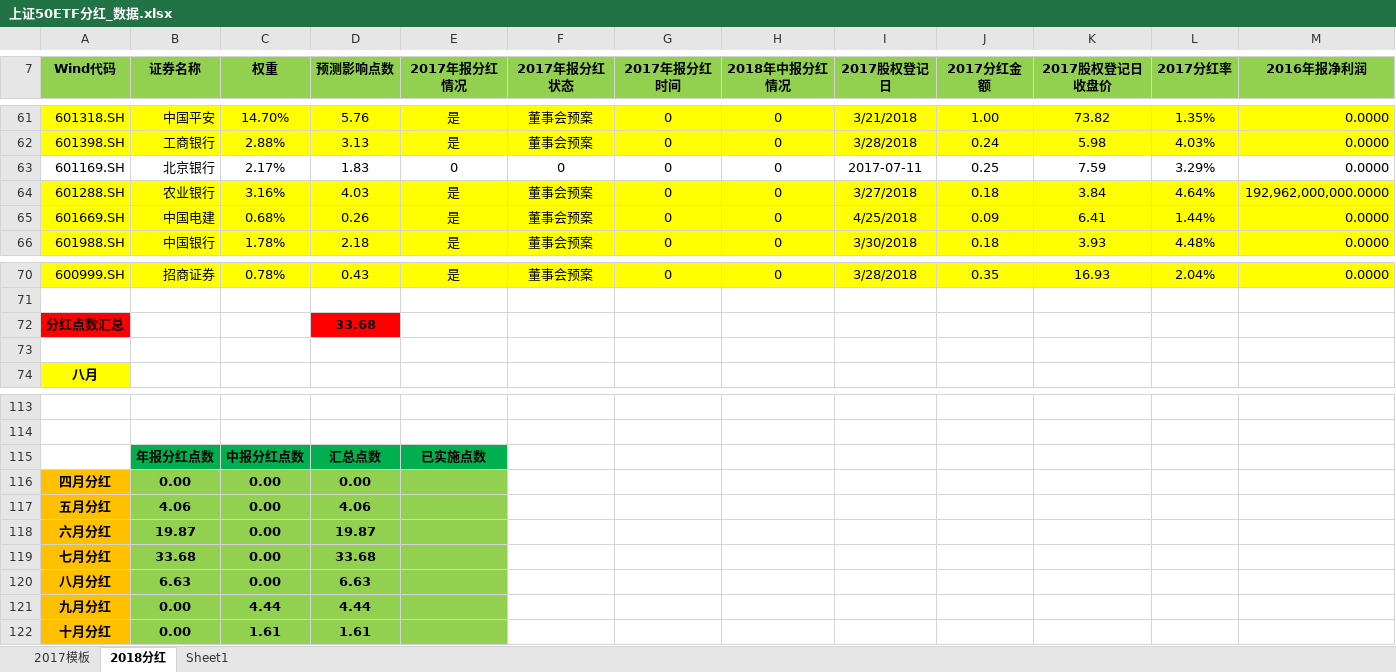
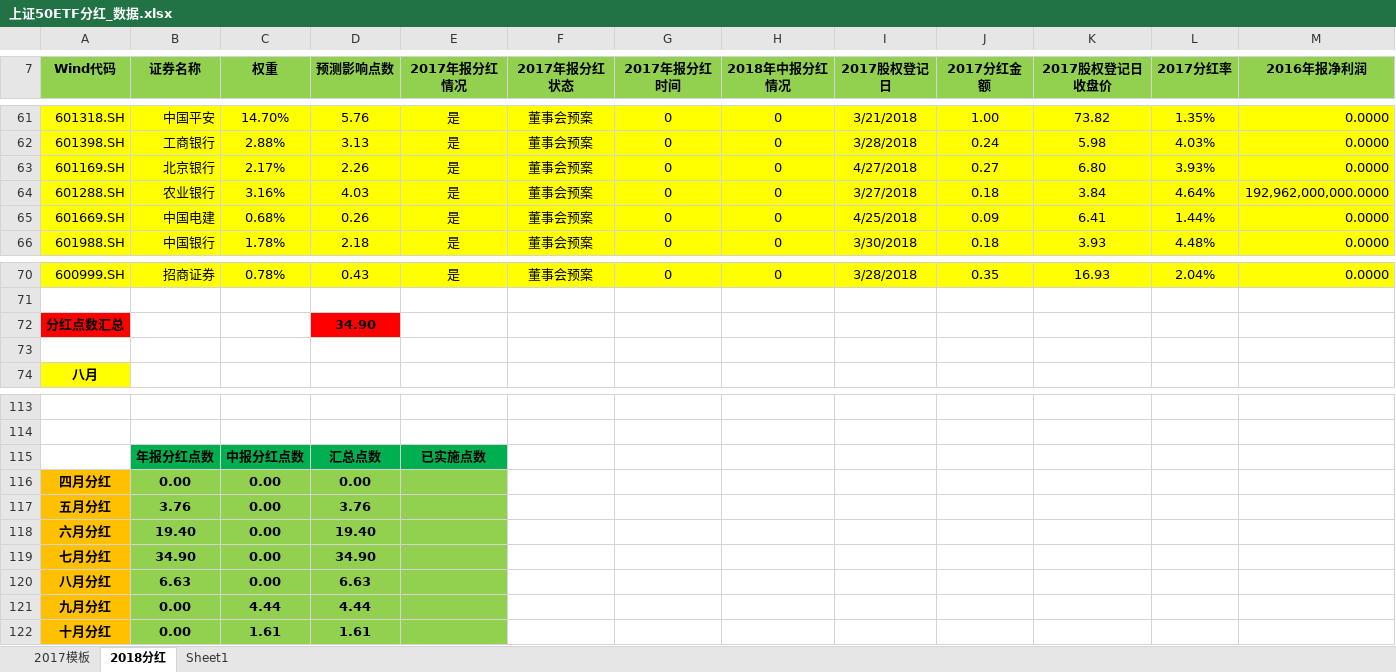
Before and after one commit to PokerDang/OPT-Account, an Excel workbook: 上证50ETF分红_数据.xlsx, sheet 2018分红, drawn as a sheet; only a part is shown, gaps mark what is left out; values as stored, in another font and other column widths than the file's, no borders; the diff covers the shown part only; the diff names each change by its address in the sheet, - before the commit and + after, or states it on an @@ line.

```diff
--- a/上证50ETF分红_数据.xlsx (sheet 2018分红)
+++ b/上证50ETF分红_数据.xlsx (sheet 2018分红)
-A63:M63 fill: none
+A63:M63 fill: #FFFF00
-D63 (预测影响点数): 1.83
+D63 (预测影响点数): 2.26
-E63 (2017年报分红情况): 0
+E63 (2017年报分红情况): 是
-F63 (2017年报分红状态): 0
+F63 (2017年报分红状态): 董事会预案
-I63 (2017股权登记日): 2017-07-11
+I63 (2017股权登记日): 4/27/2018
-J63 (2017分红金额): 0.25
+J63 (2017分红金额): 0.27
-K63 (2017股权登记日收盘价): 7.59
+K63 (2017股权登记日收盘价): 6.80
-L63 (2017分红率): 3.29%
+L63 (2017分红率): 3.93%
-D72 (预测影响点数): 33.68
+D72 (预测影响点数): 34.90
-B117 (证券名称): 4.06
+B117 (证券名称): 3.76
-D117 (预测影响点数): 4.06
+D117 (预测影响点数): 3.76
-B118 (证券名称): 19.87
+B118 (证券名称): 19.40
-D118 (预测影响点数): 19.87
+D118 (预测影响点数): 19.40
-B119 (证券名称): 33.68
+B119 (证券名称): 34.90
-D119 (预测影响点数): 33.68
+D119 (预测影响点数): 34.90
```
Also changed, not shown: 30 edited cells and cell formats elsewhere in this sheet, sheet 2017模板.
